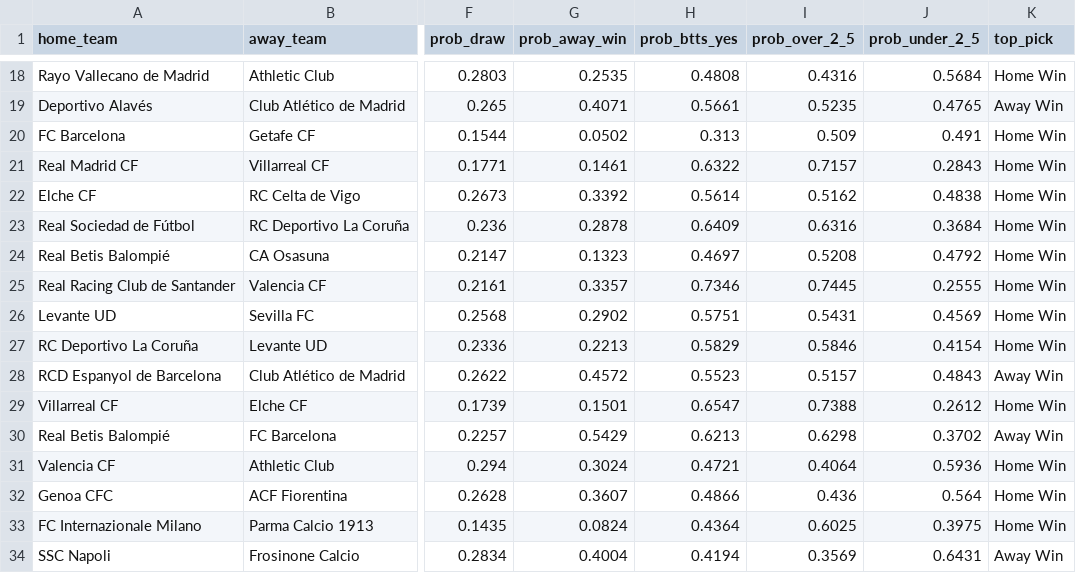
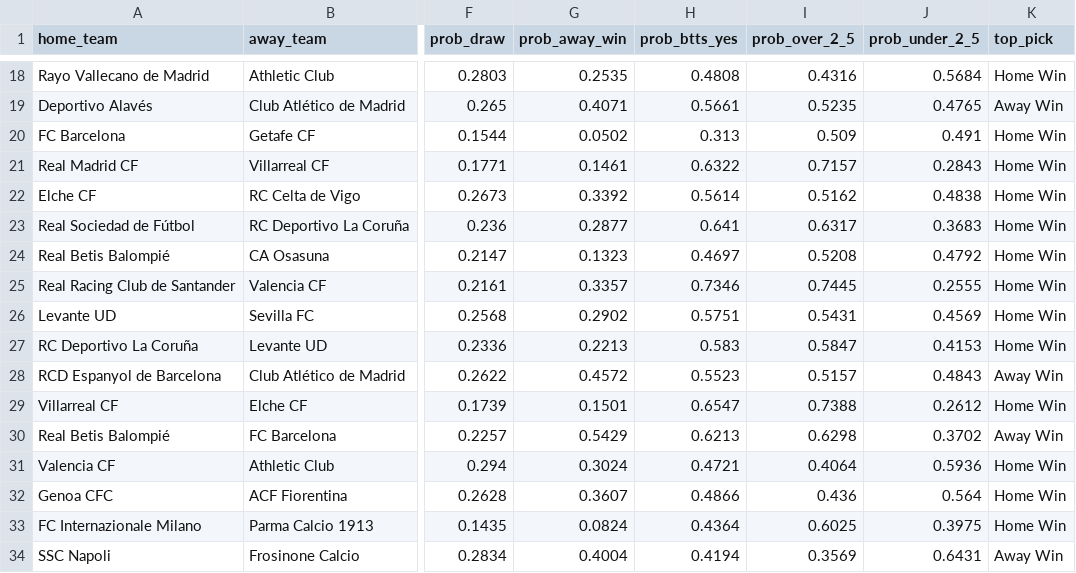
Before and after one commit to KehindeOjo/football-predictions, a CSV file: predictions_output.csv, drawn as a sheet; only a part is shown, gaps mark what is left out; the diff covers the shown part only; the diff names each change by its address in the sheet, - before the commit and + after, or states it on an @@ line.

```diff
--- a/predictions_output.csv
+++ b/predictions_output.csv
-G23 (prob_away_win): 0.2878
+G23 (prob_away_win): 0.2877
-H23 (prob_btts_yes): 0.6409
+H23 (prob_btts_yes): 0.641
-I23 (prob_over_2_5): 0.6316
+I23 (prob_over_2_5): 0.6317
-J23 (prob_under_2_5): 0.3684
+J23 (prob_under_2_5): 0.3683
-H27 (prob_btts_yes): 0.5829
+H27 (prob_btts_yes): 0.583
-I27 (prob_over_2_5): 0.5846
+I27 (prob_over_2_5): 0.5847
-J27 (prob_under_2_5): 0.4154
+J27 (prob_under_2_5): 0.4153
```
Also changed, not shown: 31 edited cells elsewhere in this file, 3 other files.
